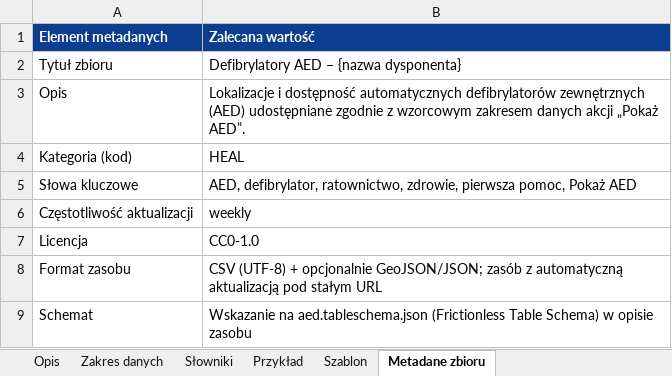
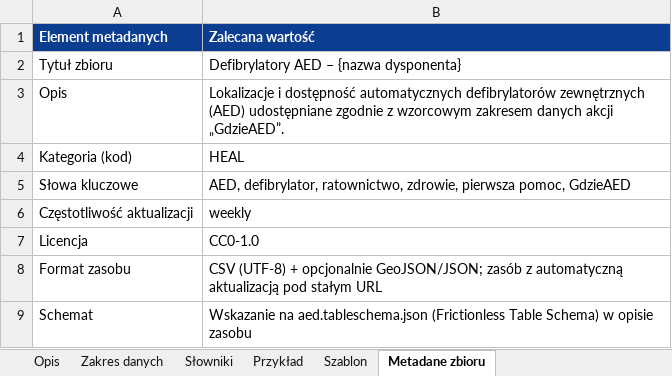
Before and after one commit to Ph4sm4/Hacknation2026AED, an Excel workbook: schema/out/wzorcowy_zakres_danych_AED.xlsx, sheet Metadane zbioru, drawn as a sheet; values as stored, in another font and other column widths than the file's, no borders; the diff names each change by its address in the sheet, - before the commit and + after, or states it on an @@ line.

Commit message:
feat(web): rename application to GdzieAED
Update logo component, favicon, page titles, campaign page copy and brand downloads,
plus API title, dane.gov.pl harvester/DCAT identifiers and data model metadata.

```diff
--- a/schema/out/wzorcowy_zakres_danych_AED.xlsx (sheet Metadane zbioru)
+++ b/schema/out/wzorcowy_zakres_danych_AED.xlsx (sheet Metadane zbioru)
-B3 (Zalecana wartość): …danych akcji „Pokaż AED”.
+B3 (Zalecana wartość): …danych akcji „GdzieAED”.
-B5 (Zalecana wartość): …pierwsza pomoc, Pokaż AED
+B5 (Zalecana wartość): …pierwsza pomoc, GdzieAED
```
Also changed, not shown: sheet Opis, 24 other files.
